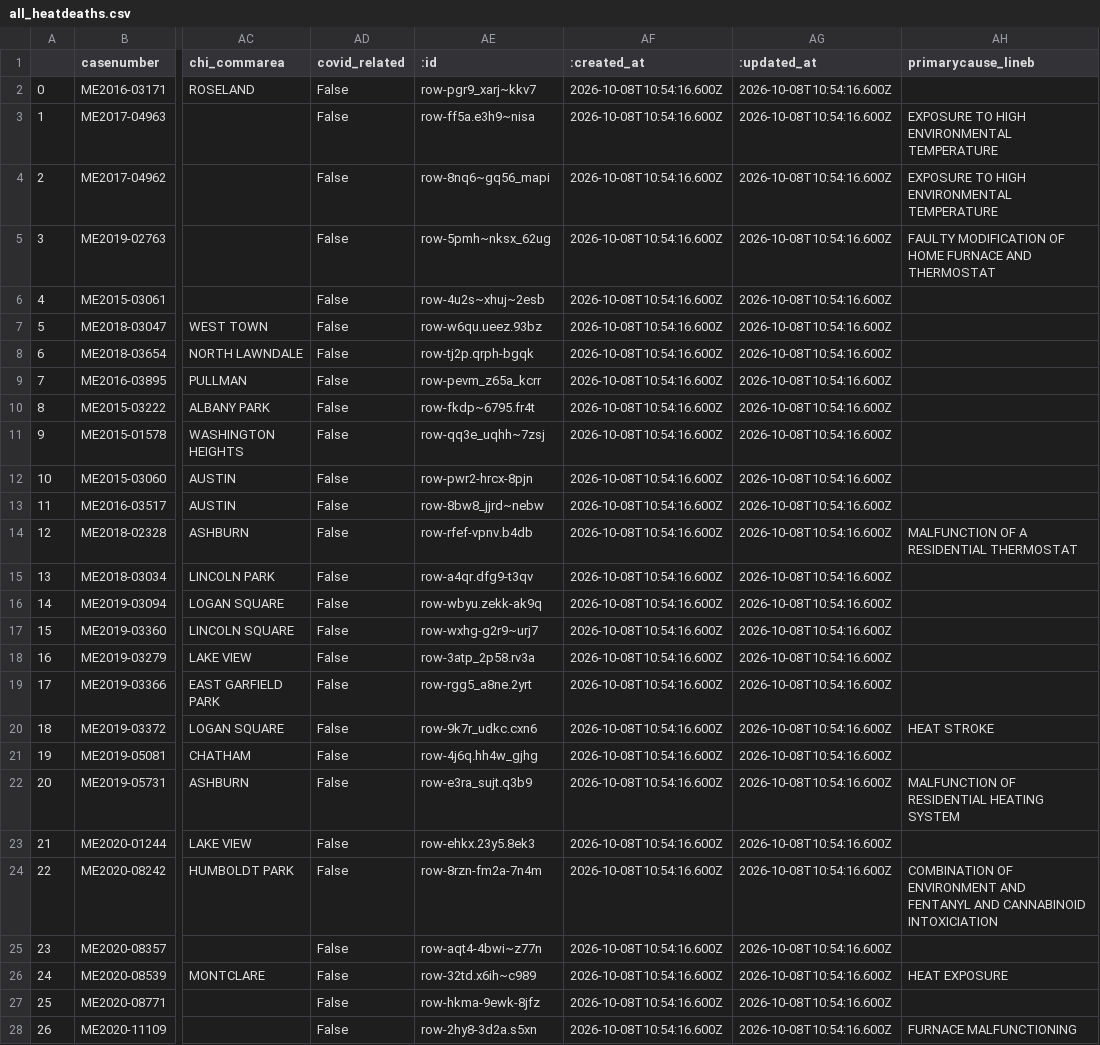
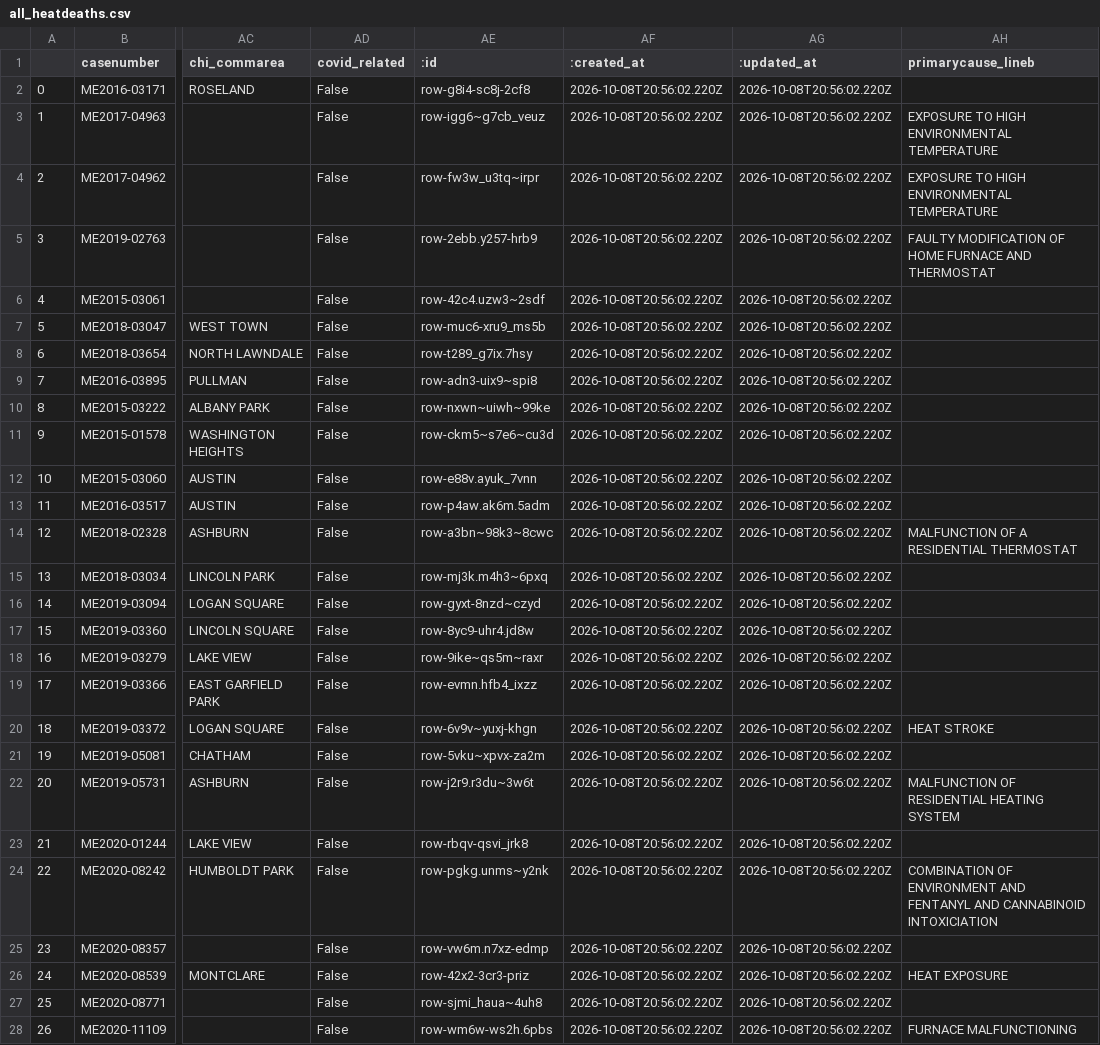
Before and after one commit to cam-rodriguez/cpm_heatbot, a CSV file: data/all_heatdeaths.csv, drawn as a sheet; only a part is shown, gaps mark what is left out; the diff covers the shown part only; the diff names each change by its address in the sheet, - before the commit and + after, or states it on an @@ line.

```diff
--- a/data/all_heatdeaths.csv
+++ b/data/all_heatdeaths.csv
-AE2 (:id): row-pgr9_xarj~kkv7
+AE2 (:id): row-g8i4-sc8j-2cf8
-AF2:AF28 (:created_at): 2026-10-08T10:54:16.600Z
+AF2:AF28 (:created_at): 2026-10-08T20:56:02.220Z
-AG2:AG28 (:updated_at): 2026-10-08T10:54:16.600Z
+AG2:AG28 (:updated_at): 2026-10-08T20:56:02.220Z
-AE3 (:id): row-ff5a.e3h9~nisa
+AE3 (:id): row-igg6~g7cb_veuz
-AE4 (:id): row-8nq6~gq56_mapi
+AE4 (:id): row-fw3w_u3tq~irpr
-AE5 (:id): row-5pmh~nksx_62ug
+AE5 (:id): row-2ebb.y257-hrb9
-AE6 (:id): row-4u2s~xhuj~2esb
+AE6 (:id): row-42c4.uzw3~2sdf
-AE7 (:id): row-w6qu.ueez.93bz
+AE7 (:id): row-muc6-xru9_ms5b
-AE8 (:id): row-tj2p.qrph-bgqk
+AE8 (:id): row-t289_g7ix.7hsy
-AE9 (:id): row-pevm_z65a_kcrr
+AE9 (:id): row-adn3-uix9~spi8
-AE10 (:id): row-fkdp~6795.fr4t
+AE10 (:id): row-nxwn~uiwh~99ke
-AE11 (:id): row-qq3e_uqhh~7zsj
+AE11 (:id): row-ckm5~s7e6~cu3d
-AE12 (:id): row-pwr2-hrcx-8pjn
+AE12 (:id): row-e88v.ayuk_7vnn
-AE13 (:id): row-8bw8_jjrd~nebw
+AE13 (:id): row-p4aw.ak6m.5adm
-AE14 (:id): row-rfef-vpnv.b4db
+AE14 (:id): row-a3bn~98k3~8cwc
-AE15 (:id): row-a4qr.dfg9-t3qv
+AE15 (:id): row-mj3k.m4h3~6pxq
-AE16 (:id): row-wbyu.zekk-ak9q
+AE16 (:id): row-gyxt-8nzd~czyd
-AE17 (:id): row-wxhg-g2r9~urj7
+AE17 (:id): row-8yc9-uhr4.jd8w
-AE18 (:id): row-3atp_2p58.rv3a
+AE18 (:id): row-9ike~qs5m~raxr
-AE19 (:id): row-rgg5_a8ne.2yrt
+AE19 (:id): row-evmn.hfb4_ixzz
-AE20 (:id): row-9k7r_udkc.cxn6
+AE20 (:id): row-6v9v~yuxj-khgn
-AE21 (:id): row-4j6q.hh4w_gjhg
+AE21 (:id): row-5vku~xpvx-za2m
-AE22 (:id): row-e3ra_sujt.q3b9
+AE22 (:id): row-j2r9.r3du~3w6t
-AE23 (:id): row-ehkx.23y5.8ek3
+AE23 (:id): row-rbqv-qsvi_jrk8
-AE24 (:id): row-8rzn-fm2a-7n4m
+AE24 (:id): row-pgkg.unms~y2nk
-AE25 (:id): row-aqt4-4bwi~z77n
+AE25 (:id): row-vw6m.n7xz-edmp
-AE26 (:id): row-32td.x6ih~c989
+AE26 (:id): row-42x2-3cr3-priz
-AE27 (:id): row-hkma-9ewk-8jfz
+AE27 (:id): row-sjmi_haua~4uh8
-AE28 (:id): row-2hy8-3d2a.s5xn
+AE28 (:id): row-wm6w-ws2h.6pbs
```
Also changed, not shown: 108 edited cells elsewhere in this file, data/archive/lastversion.csv, 1 other file.
